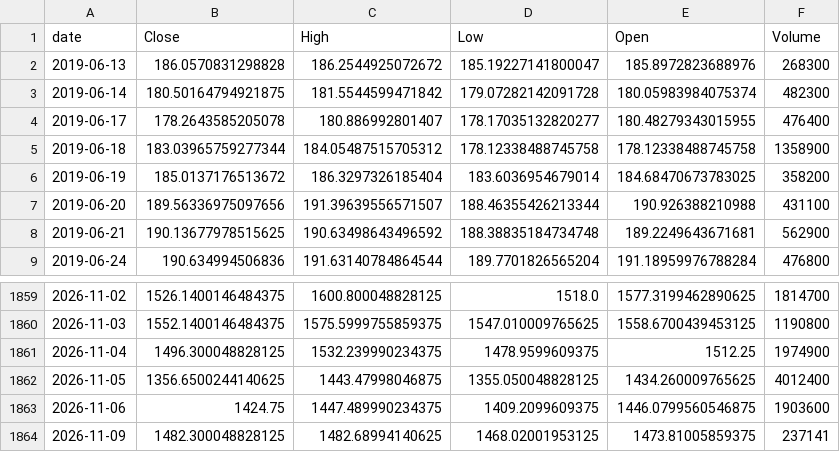
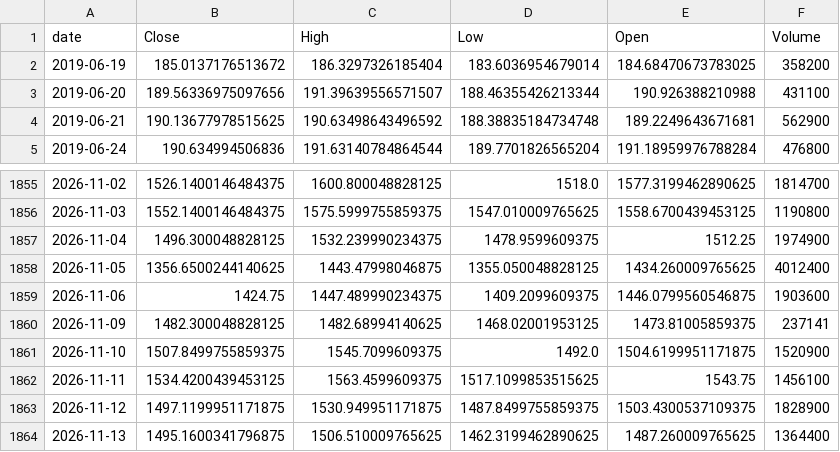
Before and after one commit to TimurKambarov/MSFT_Forecaster, a CSV file: dashboard/data/raw/ASML.csv, drawn as a sheet; only a part is shown, gaps mark what is left out.

```diff
--- a/dashboard/data/raw/ASML.csv
+++ b/dashboard/data/raw/ASML.csv
@@ -1,6 +1,2 @@
 date,Close,High,Low,Open,Volume
-2019-06-13,186.0570831298828,186.2544925072672,185.19227141800047,185.8972823688976,268300
-2019-06-14,180.50164794921875,181.5544599471842,179.07282142091728,180.05983984075374,482300
-2019-06-17,178.2643585205078,180.886992801407,178.17035132820277,180.48279343015955,476400
-2019-06-18,183.03965759277344,184.05487515705312,178.12338488745758,178.12338488745758,1358900
 2019-06-19,185.0137176513672,186.3297326185404,183.6036954679014,184.68470673783025,358200
@@ -1864 +1860,5 @@ date,Close,High,Low,Open,Volume
 2026-11-09,1482.300048828125,1482.68994140625,1468.02001953125,1473.81005859375,237141
+2026-11-10,1507.8499755859375,1545.7099609375,1492.0,1504.6199951171875,1520900
+2026-11-11,1534.4200439453125,1563.4599609375,1517.1099853515625,1543.75,1456100
+2026-11-12,1497.1199951171875,1530.949951171875,1487.8499755859375,1503.4300537109375,1828900
+2026-11-13,1495.1600341796875,1506.510009765625,1462.3199462890625,1487.260009765625,1364400
```
Also changed, not shown: dashboard/data/raw/AMD.csv, dashboard/data/raw/CRM.csv, 6 other files.
